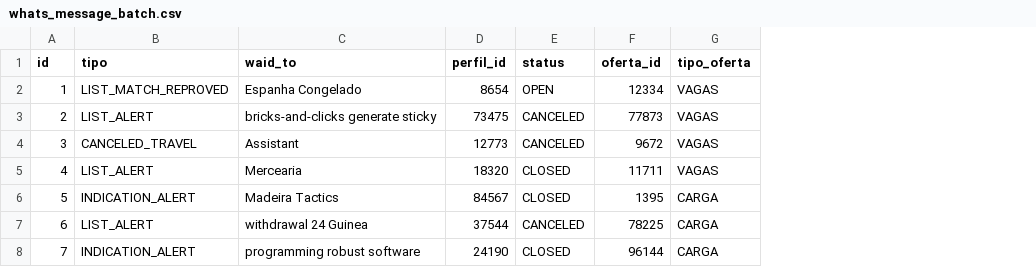
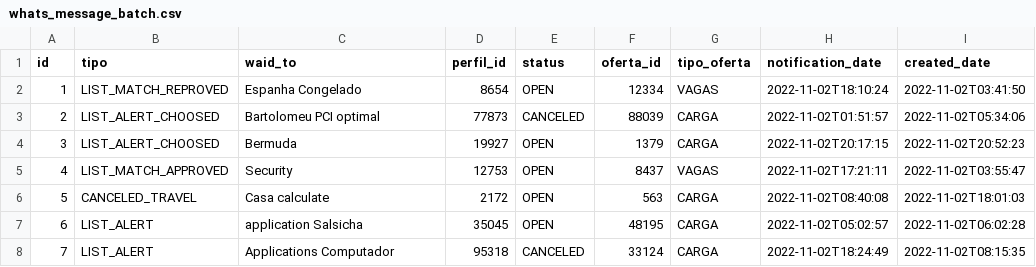
Before and after one commit to Barbaracosta1996/Freteapp, a CSV file: src/main/resources/config/liquibase/fake-data/whats_message_batch.csv, drawn as a sheet; only a part is shown; the diff covers the shown part only; the diff names each change by its address in the sheet, - before the commit and + after, or states it on an @@ line.

```diff
--- a/src/main/resources/config/liquibase/fake-data/whats_message_batch.csv
+++ b/src/main/resources/config/liquibase/fake-data/whats_message_batch.csv
+column H (notification_date), rows 2-8: 2022-11-02T18:10:24 | 2022-11-02T01:51:57 | 2022-11-02T20:17:15 | 2022-11-02T17:21:11 | 2022-11-02T08:40:08 | 2022-11-02T05:02:57 | 2022-11-02T18:24:49
+column I (created_date), rows 2-8: 2022-11-02T03:41:50 | 2022-11-02T05:34:06 | 2022-11-02T20:52:23 | 2022-11-02T03:55:47 | 2022-11-02T18:01:03 | 2022-11-02T06:02:28 | 2022-11-02T08:15:35
-B3 (tipo): LIST_ALERT
+B3 (tipo): LIST_ALERT_CHOOSED
-C3 (waid_to): bricks-and-clicks generate sticky
+C3 (waid_to): Bartolomeu PCI optimal
-D3 (perfil_id): 73475
+D3 (perfil_id): 77873
-F3 (oferta_id): 77873
+F3 (oferta_id): 88039
-G3:G4 (tipo_oferta): VAGAS
+G3:G4 (tipo_oferta): CARGA
-B4 (tipo): CANCELED_TRAVEL
+B4 (tipo): LIST_ALERT_CHOOSED
-C4 (waid_to): Assistant
+C4 (waid_to): Bermuda
-D4 (perfil_id): 12773
+D4 (perfil_id): 19927
-E4 (status): CANCELED
+E4 (status): OPEN
-F4 (oferta_id): 9672
+F4 (oferta_id): 1379
-B5 (tipo): LIST_ALERT
+B5 (tipo): LIST_MATCH_APPROVED
-C5 (waid_to): Mercearia
+C5 (waid_to): Security
-D5 (perfil_id): 18320
+D5 (perfil_id): 12753
-E5:E6 (status): CLOSED
+E5:E6 (status): OPEN
-F5 (oferta_id): 11711
+F5 (oferta_id): 8437
-B6 (tipo): INDICATION_ALERT
+B6 (tipo): CANCELED_TRAVEL
-C6 (waid_to): Madeira Tactics
+C6 (waid_to): Casa calculate
-D6 (perfil_id): 84567
+D6 (perfil_id): 2172
-F6 (oferta_id): 1395
+F6 (oferta_id): 563
-C7 (waid_to): withdrawal 24 Guinea
+C7 (waid_to): application Salsicha
-D7 (perfil_id): 37544
+D7 (perfil_id): 35045
-E7 (status): CANCELED
+E7 (status): OPEN
-F7 (oferta_id): 78225
+F7 (oferta_id): 48195
-B8 (tipo): INDICATION_ALERT
+B8 (tipo): LIST_ALERT
-C8 (waid_to): programming robust software
+C8 (waid_to): Applications Computador
-D8 (perfil_id): 24190
+D8 (perfil_id): 95318
-E8 (status): CLOSED
+E8 (status): CANCELED
-F8 (oferta_id): 96144
+F8 (oferta_id): 33124
```
Also changed, not shown: 14 edited cells elsewhere in this file, 36 other files.
